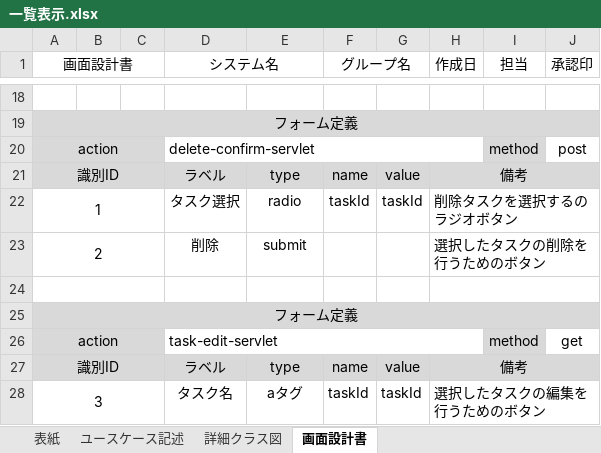
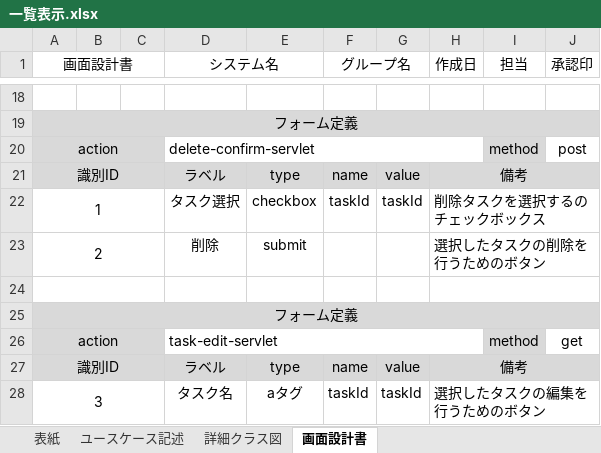
Before and after one commit to comsize-yutohonda/TaskManager, an Excel workbook: 詳細設計書/一覧表示.xlsx, sheet 画面設計書, drawn as a sheet; only a part is shown, gaps mark what is left out; values as stored, in another font and other column widths than the file's, no borders; charts and pictures not drawn; the diff names each change by its address in the sheet, - before the commit and + after, or states it on an @@ line.

```diff
--- a/詳細設計書/一覧表示.xlsx (sheet 画面設計書)
+++ b/詳細設計書/一覧表示.xlsx (sheet 画面設計書)
-E22: radio
+E22: checkbox
-H22 (作成日): 削除タスクを選択するのラジオボタン
+H22 (作成日): 削除タスクを選択するのチェックボックス
```
Also changed, not shown: 詳細設計書/削除.xlsx, 12 other files.
